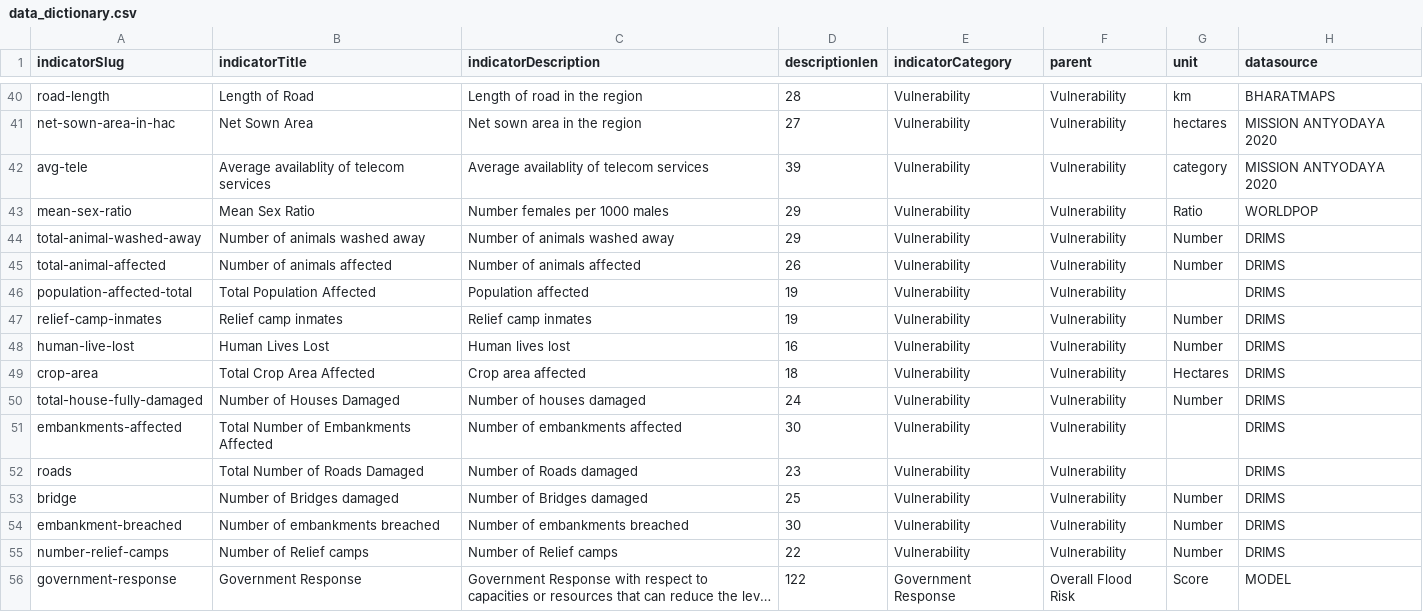
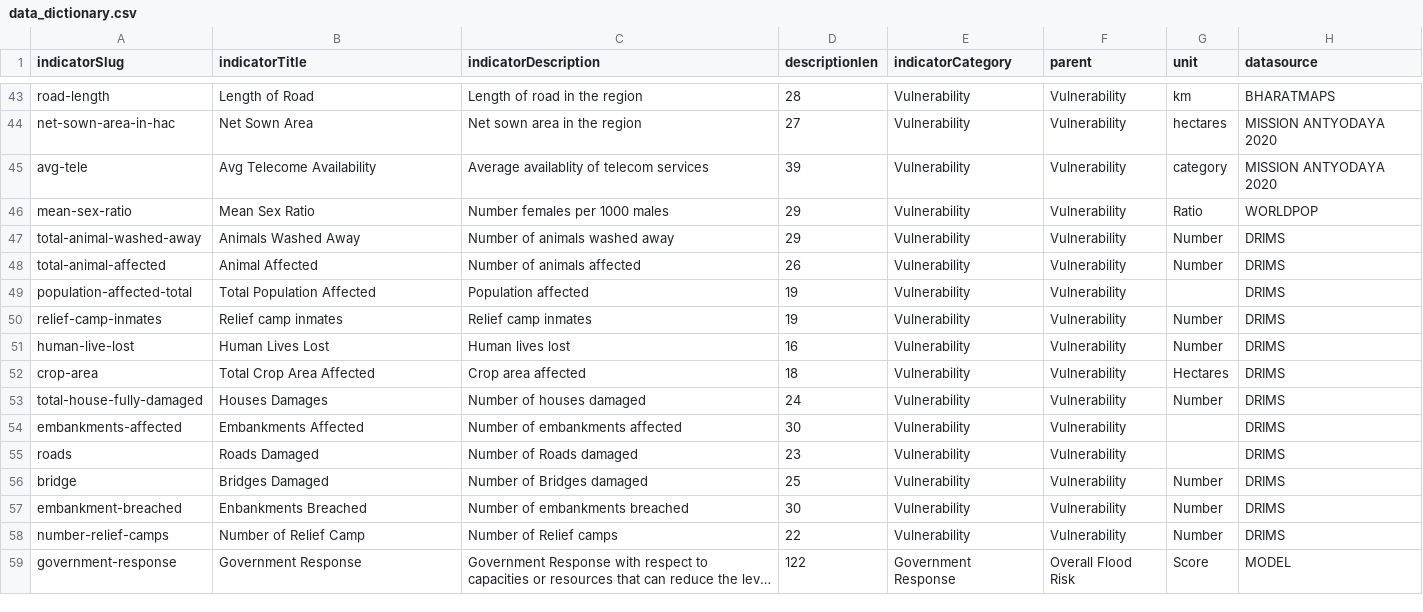
Before and after one commit to CivicDataLab/risk-score-model-generic, a CSV file: RiskScoreModel/data/data_dictionary.csv, drawn as a sheet; only a part is shown, gaps mark what is left out; long unchanged cells end in …; addresses are those after the commit; the diff covers the shown part only; the diff names each change by its address in the sheet, - before the commit and + after, or states it on an @@ line.

```diff
--- a/RiskScoreModel/data/data_dictionary.csv
+++ b/RiskScoreModel/data/data_dictionary.csv
-B45 (indicatorTitle): Average availablity of telecom services
+B45 (indicatorTitle): Avg Telecome Availability
-B47 (indicatorTitle): Number of animals washed away
+B47 (indicatorTitle): Animals Washed Away
-B48 (indicatorTitle): Number of animals affected
+B48 (indicatorTitle): Animal Affected
-B53 (indicatorTitle): Number of Houses Damaged
+B53 (indicatorTitle): Houses Damages
-B54 (indicatorTitle): Total Number of Embankments Affected
+B54 (indicatorTitle): Embankments Affected
-B55 (indicatorTitle): Total Number of Roads Damaged
+B55 (indicatorTitle): Roads Damaged
-B56 (indicatorTitle): Number of Bridges damaged
+B56 (indicatorTitle): Bridges Damaged
-B57 (indicatorTitle): Number of embankments breached
+B57 (indicatorTitle): Enbankments Breached
-B58 (indicatorTitle): Number of Relief camps
+B58 (indicatorTitle): Number of Relief Camp
```
Also changed, not shown: 3 added rows and 28 edited cells elsewhere in this file.
